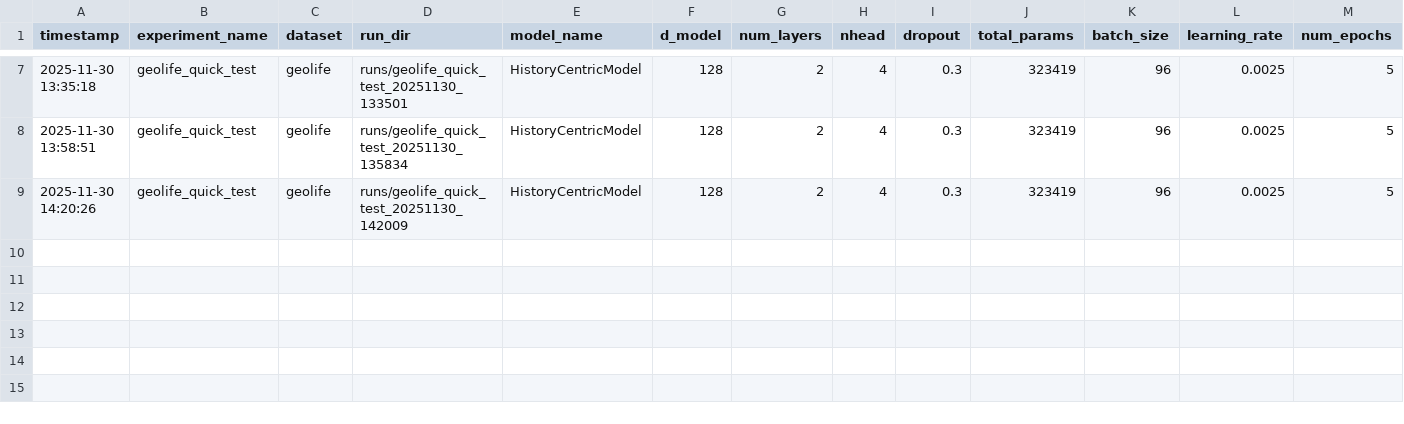
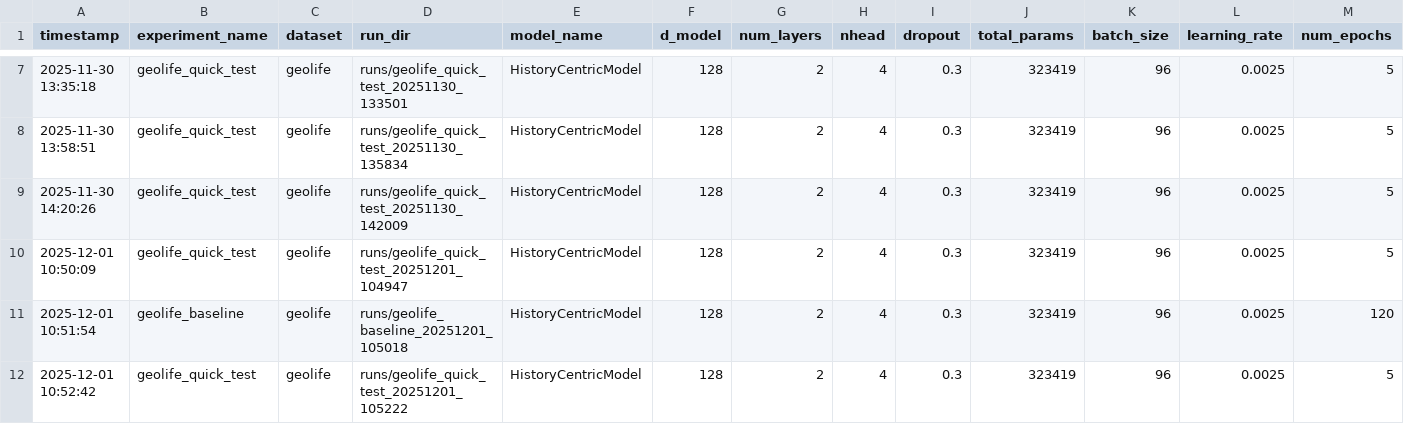
Before and after one commit to aetandrianwr/expr_hrcl_next_pred_av5, a CSV file: results/benchmark_results.csv, drawn as a sheet; only a part is shown, gaps mark what is left out; rows hold the shown columns only; the diff names each change by its address in the sheet, - before the commit and + after, or states it on an @@ line.

Commit message:
automaticly infer dataset params from dataset .pk file

```diff
--- a/results/benchmark_results.csv
+++ b/results/benchmark_results.csv
+row 10: 2025-12-01 10:50:09 | geolife_quick_test | geolife | runs/geolife_quick_test_20251201_104947 | HistoryCentricModel | 128 | 2 | 4 | 0.3 | 323419 | 96 | 0.0025 | 5
+row 11: 2025-12-01 10:51:54 | geolife_baseline | geolife | runs/geolife_baseline_20251201_105018 | HistoryCentricModel | 128 | 2 | 4 | 0.3 | 323419 | 96 | 0.0025 | 120
+row 12: 2025-12-01 10:52:42 | geolife_quick_test | geolife | runs/geolife_quick_test_20251201_105222 | HistoryCentricModel | 128 | 2 | 4 | 0.3 | 323419 | 96 | 0.0025 | 5
```
Also changed, not shown: 11 other files.
